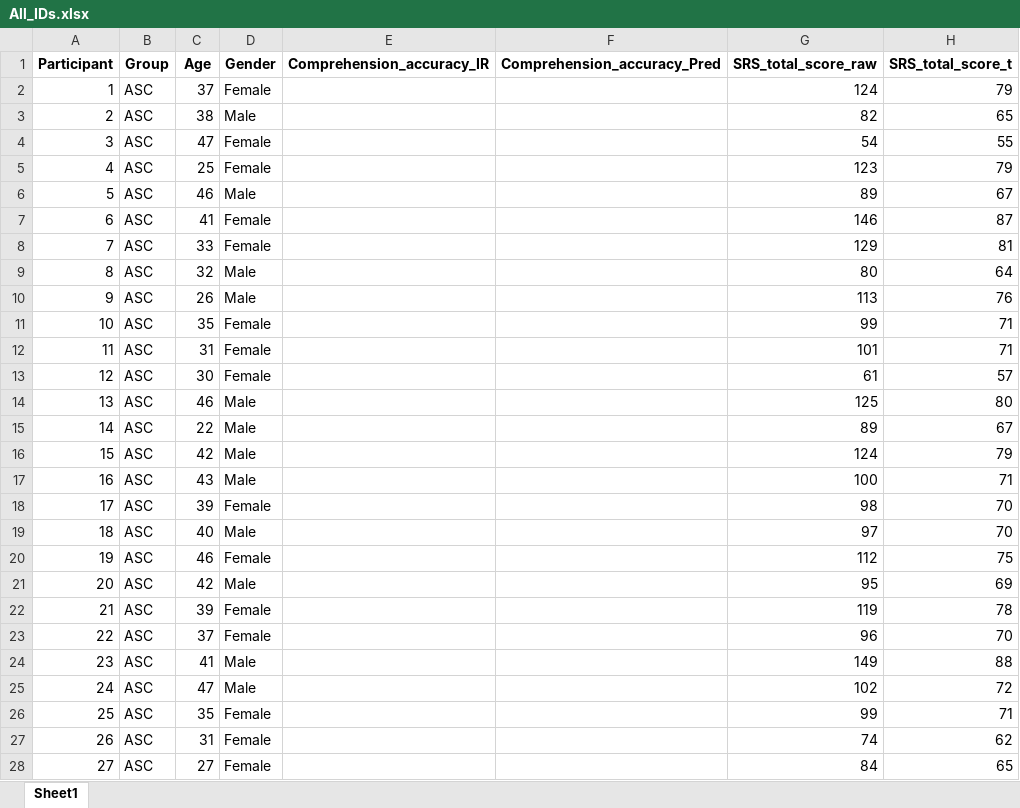
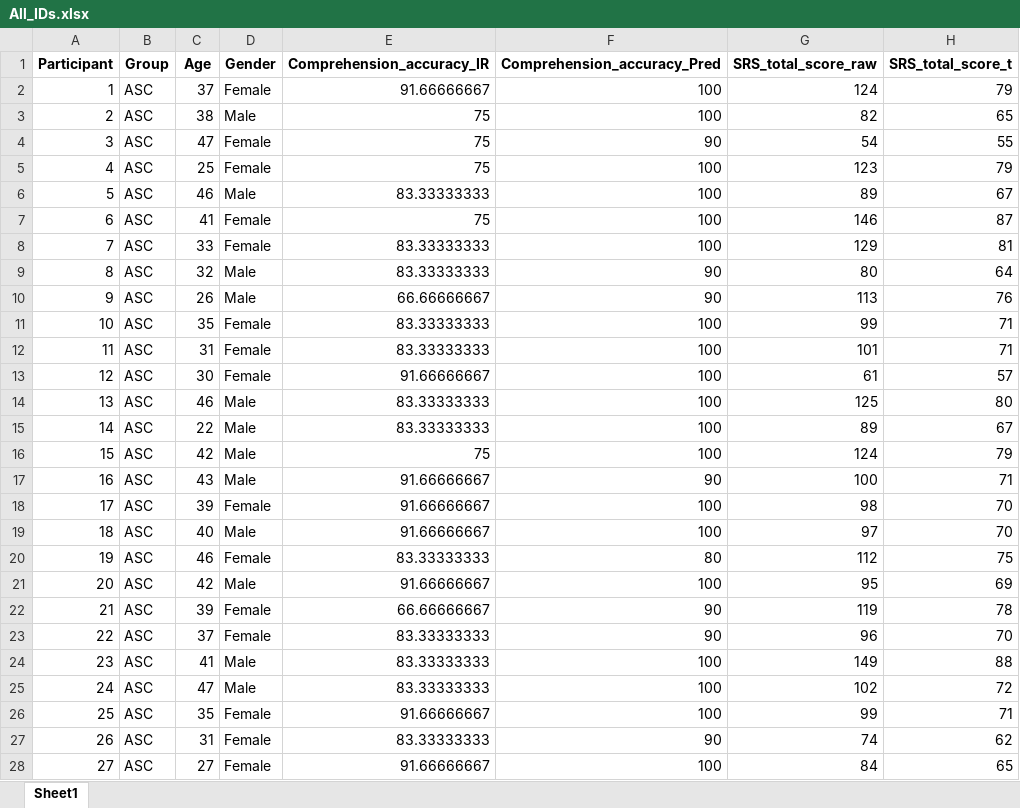
Before and after one commit to E-LeLuan/ASC_small, an Excel workbook: All_IDs.xlsx, sheet Sheet1, drawn as a sheet; only a part is shown; values as stored, in another font and other column widths than the file's, no borders; the diff covers the shown part only; the diff names each change by its address in the sheet, - before the commit and + after, or states it on an @@ line.

```diff
--- a/All_IDs.xlsx (sheet Sheet1)
+++ b/All_IDs.xlsx (sheet Sheet1)
-E2 (Comprehension_accuracy_IR): (empty)
+E2 (Comprehension_accuracy_IR): 91.66666667
-F2:F3 (Comprehension_accuracy_Pred): (empty)
+F2:F3 (Comprehension_accuracy_Pred): 100
-E3:E5 (Comprehension_accuracy_IR): (empty)
+E3:E5 (Comprehension_accuracy_IR): 75
-F4 (Comprehension_accuracy_Pred): (empty)
+F4 (Comprehension_accuracy_Pred): 90
-F5:F8 (Comprehension_accuracy_Pred): (empty)
+F5:F8 (Comprehension_accuracy_Pred): 100
-E6 (Comprehension_accuracy_IR): (empty)
+E6 (Comprehension_accuracy_IR): 83.33333333
-E7 (Comprehension_accuracy_IR): (empty)
+E7 (Comprehension_accuracy_IR): 75
-E8:E9 (Comprehension_accuracy_IR): (empty)
+E8:E9 (Comprehension_accuracy_IR): 83.33333333
-F9:F10 (Comprehension_accuracy_Pred): (empty)
+F9:F10 (Comprehension_accuracy_Pred): 90
-E10 (Comprehension_accuracy_IR): (empty)
+E10 (Comprehension_accuracy_IR): 66.66666667
-E11:E12 (Comprehension_accuracy_IR): (empty)
+E11:E12 (Comprehension_accuracy_IR): 83.33333333
-F11:F16 (Comprehension_accuracy_Pred): (empty)
+F11:F16 (Comprehension_accuracy_Pred): 100
-E13 (Comprehension_accuracy_IR): (empty)
+E13 (Comprehension_accuracy_IR): 91.66666667
-E14:E15 (Comprehension_accuracy_IR): (empty)
+E14:E15 (Comprehension_accuracy_IR): 83.33333333
-E16 (Comprehension_accuracy_IR): (empty)
+E16 (Comprehension_accuracy_IR): 75
-E17:E19 (Comprehension_accuracy_IR): (empty)
+E17:E19 (Comprehension_accuracy_IR): 91.66666667
-F17 (Comprehension_accuracy_Pred): (empty)
+F17 (Comprehension_accuracy_Pred): 90
-F18:F19 (Comprehension_accuracy_Pred): (empty)
+F18:F19 (Comprehension_accuracy_Pred): 100
-E20 (Comprehension_accuracy_IR): (empty)
+E20 (Comprehension_accuracy_IR): 83.33333333
-F20 (Comprehension_accuracy_Pred): (empty)
+F20 (Comprehension_accuracy_Pred): 80
-E21 (Comprehension_accuracy_IR): (empty)
+E21 (Comprehension_accuracy_IR): 91.66666667
-F21 (Comprehension_accuracy_Pred): (empty)
+F21 (Comprehension_accuracy_Pred): 100
-E22 (Comprehension_accuracy_IR): (empty)
+E22 (Comprehension_accuracy_IR): 66.66666667
-F22:F23 (Comprehension_accuracy_Pred): (empty)
+F22:F23 (Comprehension_accuracy_Pred): 90
-E23:E25 (Comprehension_accuracy_IR): (empty)
+E23:E25 (Comprehension_accuracy_IR): 83.33333333
-F24:F26 (Comprehension_accuracy_Pred): (empty)
+F24:F26 (Comprehension_accuracy_Pred): 100
-E26 (Comprehension_accuracy_IR): (empty)
+E26 (Comprehension_accuracy_IR): 91.66666667
-E27 (Comprehension_accuracy_IR): (empty)
+E27 (Comprehension_accuracy_IR): 83.33333333
-F27 (Comprehension_accuracy_Pred): (empty)
+F27 (Comprehension_accuracy_Pred): 90
-E28 (Comprehension_accuracy_IR): (empty)
+E28 (Comprehension_accuracy_IR): 91.66666667
-F28 (Comprehension_accuracy_Pred): (empty)
+F28 (Comprehension_accuracy_Pred): 100
```
Also changed, not shown: 64 edited cells elsewhere in this sheet, 4 other files.
